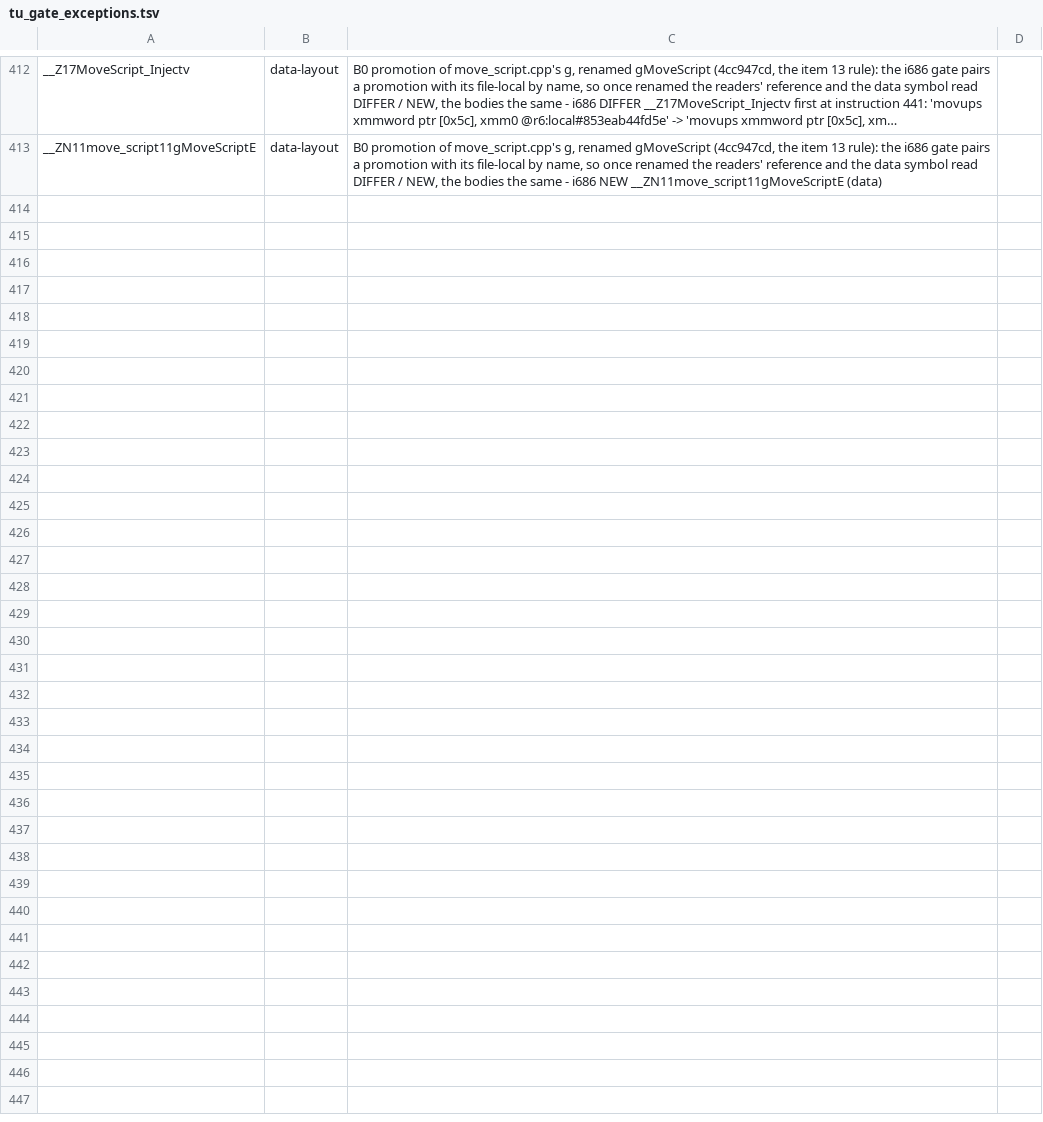
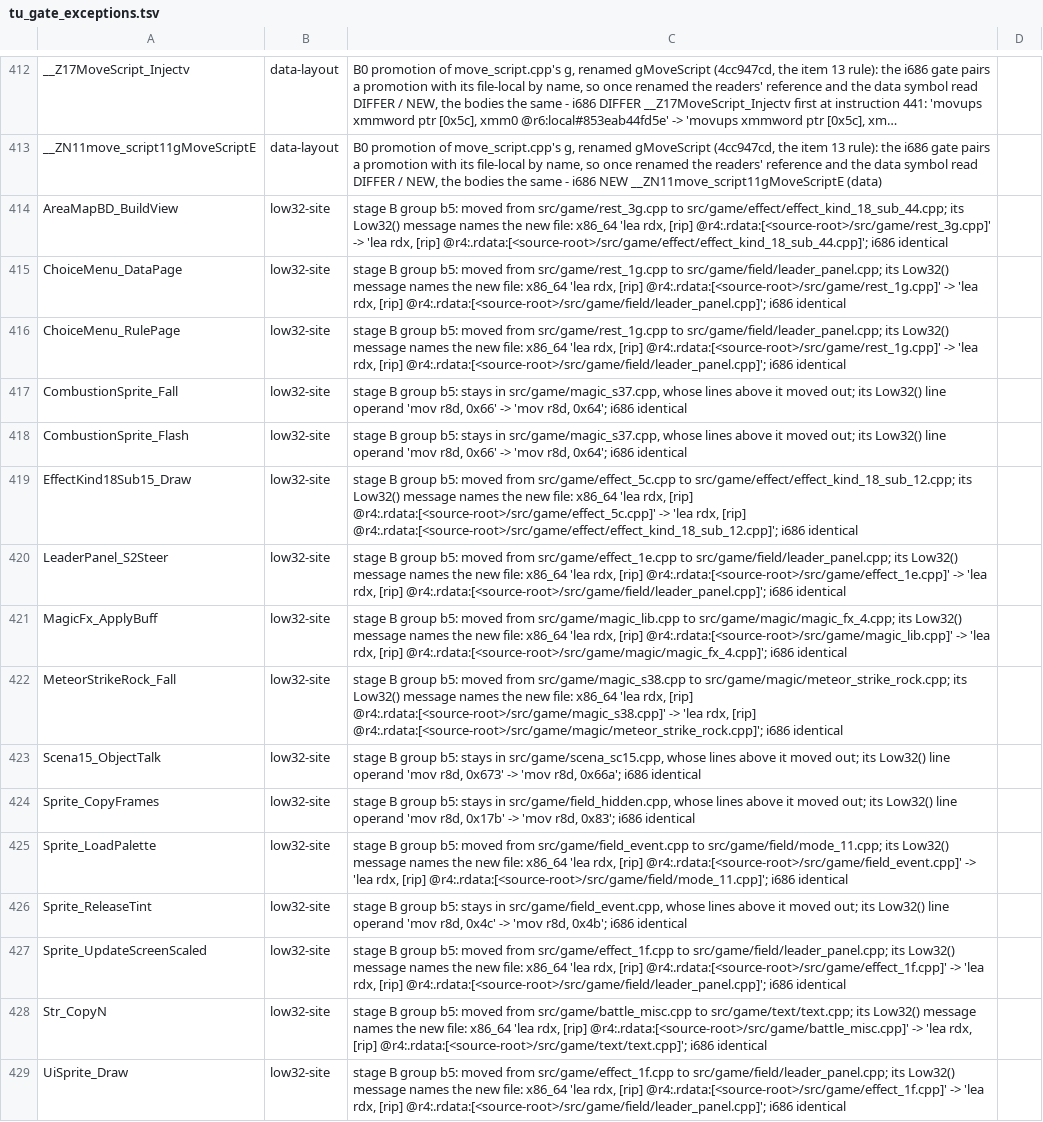
Before and after one commit to kerokline/BreathOfFire3PCPort, a TSV file: analysis/tu_gate_exceptions.tsv, drawn as a sheet; only a part is shown, gaps mark what is left out; long unchanged cells end in …; the diff names each change by its address in the sheet, - before the commit and + after, or states it on an @@ line.

```diff
--- a/analysis/tu_gate_exceptions.tsv
+++ b/analysis/tu_gate_exceptions.tsv
+row 414: AreaMapBD_BuildView | low32-site | stage B group b5: moved from src/game/rest_3g.cpp to src/game/effect/effect_kind_18_sub_44.cpp; its Low32() message names the new file: x86_64 'lea rdx, [rip] @r4:.rdata:[<source-root>/src/game/rest_3g.cpp]' -> 'lea rdx, [rip] @r4:.rdata:[<source-root>/src/game/effect/effect_kind_18_sub_44.cpp]'; i686 identical
+row 415: ChoiceMenu_DataPage | low32-site | stage B group b5: moved from src/game/rest_1g.cpp to src/game/field/leader_panel.cpp; its Low32() message names the new file: x86_64 'lea rdx, [rip] @r4:.rdata:[<source-root>/src/game/rest_1g.cpp]' -> 'lea rdx, [rip] @r4:.rdata:[<source-root>/src/game/field/leader_panel.cpp]'; i686 identical
+row 416: ChoiceMenu_RulePage | low32-site | stage B group b5: moved from src/game/rest_1g.cpp to src/game/field/leader_panel.cpp; its Low32() message names the new file: x86_64 'lea rdx, [rip] @r4:.rdata:[<source-root>/src/game/rest_1g.cpp]' -> 'lea rdx, [rip] @r4:.rdata:[<source-root>/src/game/field/leader_panel.cpp]'; i686 identical
+row 417: CombustionSprite_Fall | low32-site | stage B group b5: stays in src/game/magic_s37.cpp, whose lines above it moved out; its Low32() line operand 'mov r8d, 0x66' -> 'mov r8d, 0x64'; i686 identical
+row 418: CombustionSprite_Flash | low32-site | stage B group b5: stays in src/game/magic_s37.cpp, whose lines above it moved out; its Low32() line operand 'mov r8d, 0x66' -> 'mov r8d, 0x64'; i686 identical
+row 419: EffectKind18Sub15_Draw | low32-site | stage B group b5: moved from src/game/effect_5c.cpp to src/game/effect/effect_kind_18_sub_12.cpp; its Low32() message names the new file: x86_64 'lea rdx, [rip] @r4:.rdata:[<source-root>/src/game/effect_5c.cpp]' -> 'lea rdx, [rip] @r4:.rdata:[<source-root>/src/game/effect/effect_kind_18_sub_12.cpp]'; i686 identical
+row 420: LeaderPanel_S2Steer | low32-site | stage B group b5: moved from src/game/effect_1e.cpp to src/game/field/leader_panel.cpp; its Low32() message names the new file: x86_64 'lea rdx, [rip] @r4:.rdata:[<source-root>/src/game/effect_1e.cpp]' -> 'lea rdx, [rip] @r4:.rdata:[<source-root>/src/game/field/leader_panel.cpp]'; i686 identical
+row 421: MagicFx_ApplyBuff | low32-site | stage B group b5: moved from src/game/magic_lib.cpp to src/game/magic/magic_fx_4.cpp; its Low32() message names the new file: x86_64 'lea rdx, [rip] @r4:.rdata:[<source-root>/src/game/magic_lib.cpp]' -> 'lea rdx, [rip] @r4:.rdata:[<source-root>/src/game/magic/magic_fx_4.cpp]'; i686 identical
+row 422: MeteorStrikeRock_Fall | low32-site | stage B group b5: moved from src/game/magic_s38.cpp to src/game/magic/meteor_strike_rock.cpp; its Low32() message names the new file: x86_64 'lea rdx, [rip] @r4:.rdata:[<source-root>/src/game/magic_s38.cpp]' -> 'lea rdx, [rip] @r4:.rdata:[<source-root>/src/game/magic/meteor_strike_rock.cpp]'; i686 identical
+row 423: Scena15_ObjectTalk | low32-site | stage B group b5: stays in src/game/scena_sc15.cpp, whose lines above it moved out; its Low32() line operand 'mov r8d, 0x673' -> 'mov r8d, 0x66a'; i686 identical
+row 424: Sprite_CopyFrames | low32-site | stage B group b5: stays in src/game/field_hidden.cpp, whose lines above it moved out; its Low32() line operand 'mov r8d, 0x17b' -> 'mov r8d, 0x83'; i686 identical
+row 425: Sprite_LoadPalette | low32-site | stage B group b5: moved from src/game/field_event.cpp to src/game/field/mode_11.cpp; its Low32() message names the new file: x86_64 'lea rdx, [rip] @r4:.rdata:[<source-root>/src/game/field_event.cpp]' -> 'lea rdx, [rip] @r4:.rdata:[<source-root>/src/game/field/mode_11.cpp]'; i686 identical
+row 426: Sprite_ReleaseTint | low32-site | stage B group b5: stays in src/game/field_event.cpp, whose lines above it moved out; its Low32() line operand 'mov r8d, 0x4c' -> 'mov r8d, 0x4b'; i686 identical
+row 427: Sprite_UpdateScreenScaled | low32-site | stage B group b5: moved from src/game/effect_1f.cpp to src/game/field/leader_panel.cpp; its Low32() message names the new file: x86_64 'lea rdx, [rip] @r4:.rdata:[<source-root>/src/game/effect_1f.cpp]' -> 'lea rdx, [rip] @r4:.rdata:[<source-root>/src/game/field/leader_panel.cpp]'; i686 identical
+row 428: Str_CopyN | low32-site | stage B group b5: moved from src/game/battle_misc.cpp to src/game/text/text.cpp; its Low32() message names the new file: x86_64 'lea rdx, [rip] @r4:.rdata:[<source-root>/src/game/battle_misc.cpp]' -> 'lea rdx, [rip] @r4:.rdata:[<source-root>/src/game/text/text.cpp]'; i686 identical
+row 429: UiSprite_Draw | low32-site | stage B group b5: moved from src/game/effect_1f.cpp to src/game/field/leader_panel.cpp; its Low32() message names the new file: x86_64 'lea rdx, [rip] @r4:.rdata:[<source-root>/src/game/effect_1f.cpp]' -> 'lea rdx, [rip] @r4:.rdata:[<source-root>/src/game/field/leader_panel.cpp]'; i686 identical
```
